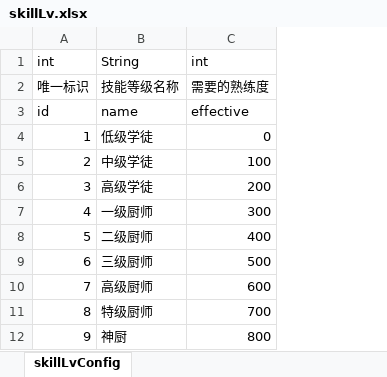
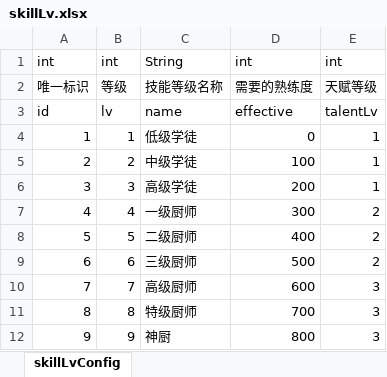
Before and after one commit to hackerlank/zjfGameServer, an Excel workbook: excelFile/skillLv.xlsx, sheet skillLvConfig, drawn as a sheet; values as stored, in another font and other column widths than the file's, no borders; the diff names each change by its address in the sheet, - before the commit and + after, or states it on an @@ line.

```diff
--- a/excelFile/skillLv.xlsx (sheet skillLvConfig)
+++ b/excelFile/skillLv.xlsx (sheet skillLvConfig)
+column B, rows 1-12: int | 等级 | lv | 1 | 2 | 3 | 4 | 5 | 6 | 7 | 8 | 9
+column E, rows 1-12: int | 天赋等级 | talentLv | 1 | 1 | 1 | 2 | 2 | 2 | 3 | 3 | 3
```
Also changed, not shown: 23 other files.
